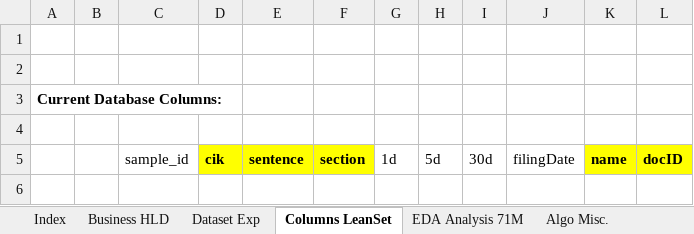
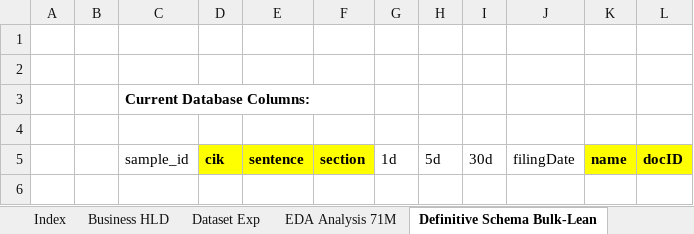
Before and after one commit to Finsights-MLOps/FinSights, an Excel workbook: design_docs/Finance_RAG_HLD_v1.xlsx, sheet Definitive Schema Bulk-Lean, drawn as a sheet; only a part is shown; values as stored, in another font and other column widths than the file's, no borders; charts and pictures not drawn; removed rows and columns are numbered as before the commit, all else as after; the diff covers the shown part only; the diff names each change by its address in the sheet, - before the commit and + after, or states it on an @@ line.

```diff
--- a/design_docs/Finance_RAG_HLD_v1.xlsx (sheet Definitive Schema Bulk-Lean)
+++ b/design_docs/Finance_RAG_HLD_v1.xlsx (sheet Definitive Schema Bulk-Lean)
-sheet tab: Columns LeanSet
+sheet tab: Definitive Schema Bulk-Lean
@@ sheet tab order changed: Index | Business HLD | Dataset Exp | EDA Analysis 71M | Definitive Schema Bulk-Lean @@
-row 3: Current Database Columns:
+row 3:  |  | Current Database Columns:
```
Also changed, not shown: 49 added rows elsewhere in this sheet, sheet Index, sheet Infra&Cost (Nov25), sheet Dataset Exp, other sheet tabs, charts or pictures.
